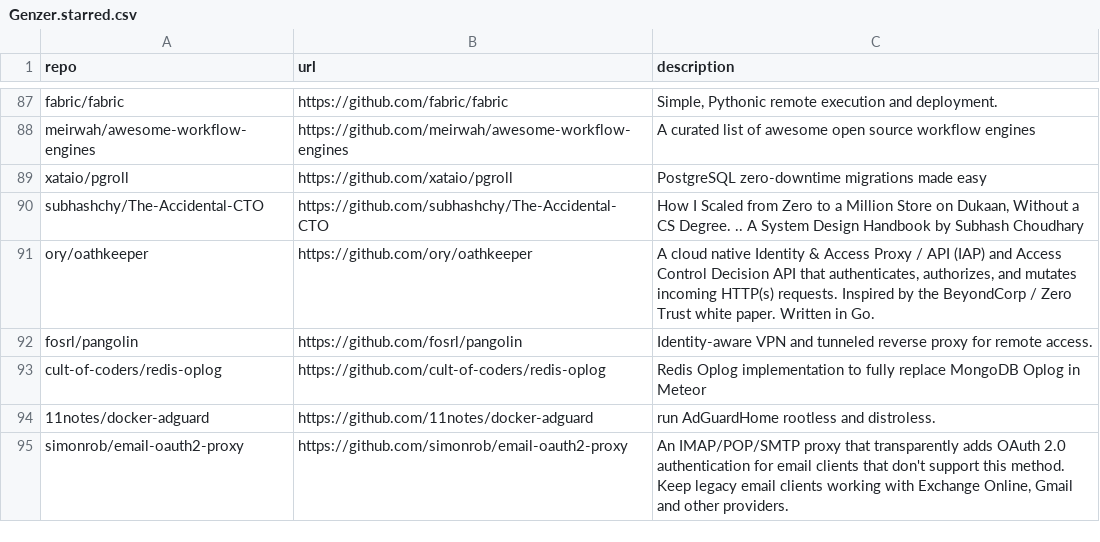
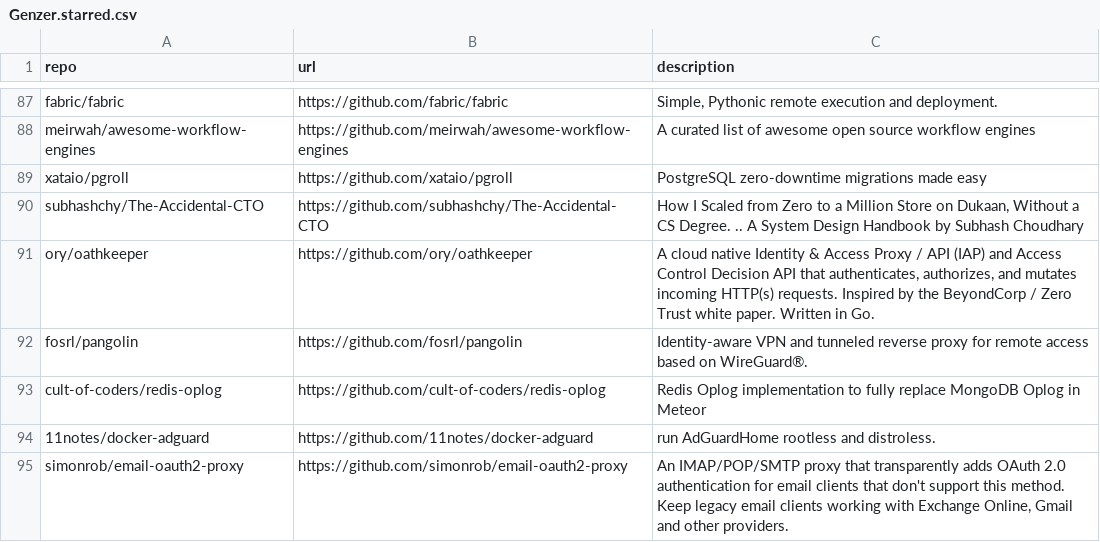
Before and after one commit to Genzer/starred-github-repos, a CSV file: Genzer.starred.csv, drawn as a sheet; only a part is shown, gaps mark what is left out.

```diff
--- a/Genzer.starred.csv
+++ b/Genzer.starred.csv
@@ -91,3 +91,3 @@
 "ory/oathkeeper","https://github.com/ory/oathkeeper","A cloud native Identity & Access Proxy / API (IAP) and Access Control Decision API that authenticates, authorizes, and mutates incoming HTTP(s) requests. Inspired by the BeyondCorp / Zero Trust white paper. Written in Go."
-"fosrl/pangolin","https://github.com/fosrl/pangolin","Identity-aware VPN and tunneled reverse proxy for remote access."
+"fosrl/pangolin","https://github.com/fosrl/pangolin","Identity-aware VPN and tunneled reverse proxy for remote access based on WireGuard®."
 "cult-of-coders/redis-oplog","https://github.com/cult-of-coders/redis-oplog","Redis Oplog implementation to fully replace MongoDB Oplog in Meteor"
```
